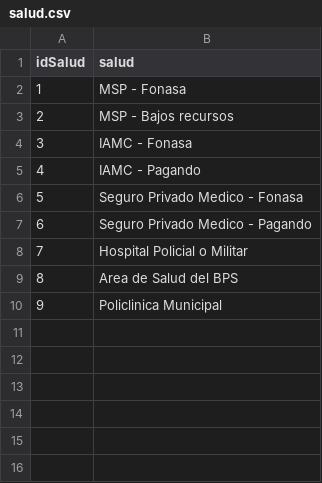
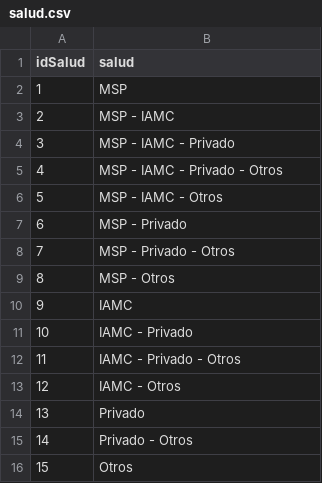
Before and after one commit to marceloeloelo/dw, a CSV file: kettle/files/salud.csv, drawn as a sheet.

Commit message:
fix para salud.sql, carga infoPersonas - WIP

```diff
--- a/kettle/files/salud.csv
+++ b/kettle/files/salud.csv
@@ -1,10 +1,16 @@
 idSalud;salud
-1;MSP - Fonasa
-2;MSP - Bajos recursos
-3;IAMC - Fonasa
-4;IAMC - Pagando
-5;Seguro Privado Medico - Fonasa
-6;Seguro Privado Medico - Pagando
-7;Hospital Policial o Militar
-8;Area de Salud del BPS
-9;Policlinica Municipal
+1;MSP
+2;MSP - IAMC
+3;MSP - IAMC - Privado
+4;MSP - IAMC - Privado - Otros
+5;MSP - IAMC - Otros
+6;MSP - Privado
+7;MSP - Privado - Otros
+8;MSP - Otros
+9;IAMC
+10;IAMC - Privado
+11;IAMC - Privado - Otros
+12;IAMC - Otros
+13;Privado
+14;Privado - Otros
+15;Otros
```
Also changed, not shown: 4 other files.
